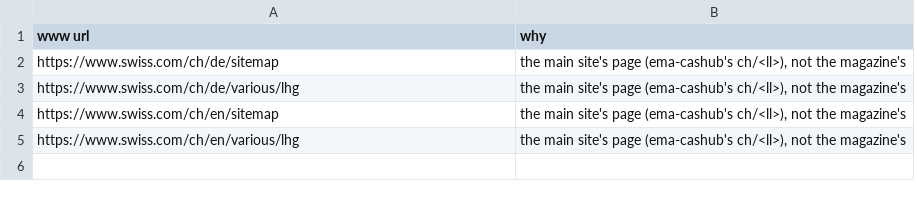
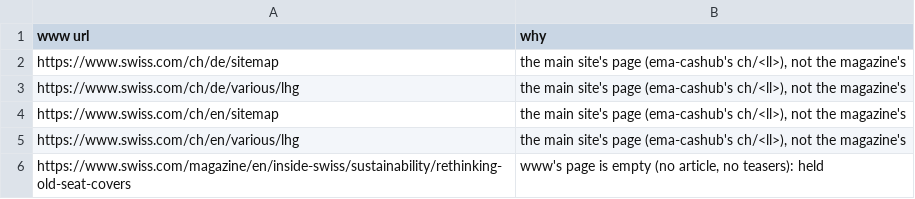
Before and after one commit to moved-permanently/lh-com, a TSV file: tools/reports/lh-swiss-mag-not-imported.tsv, drawn as a sheet.

```diff
--- a/tools/reports/lh-swiss-mag-not-imported.tsv
+++ b/tools/reports/lh-swiss-mag-not-imported.tsv
@@ -5 +5,2 @@ https://www.swiss.com/ch/en/sitemap	the main site's page (ema-cashub's ch/<ll>),
 https://www.swiss.com/ch/en/various/lhg	the main site's page (ema-cashub's ch/<ll>), not the magazine's
+https://www.swiss.com/magazine/en/inside-swiss/sustainability/rethinking-old-seat-covers	www's page is empty (no article, no teasers): held
```
Also changed, not shown: tools/reports/lh-swiss-mag-missing-pages.tsv, tools/reports/lh-swiss-sub-missing-pages.tsv, 9 other files.
